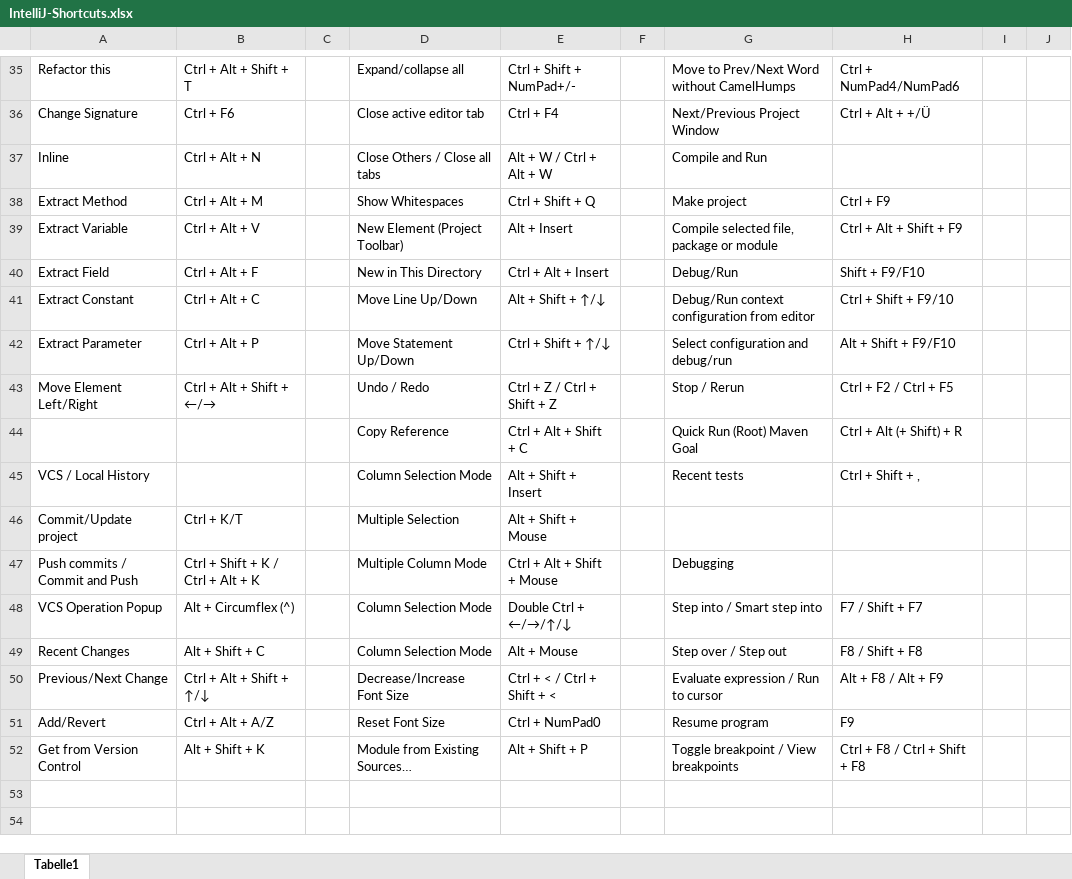
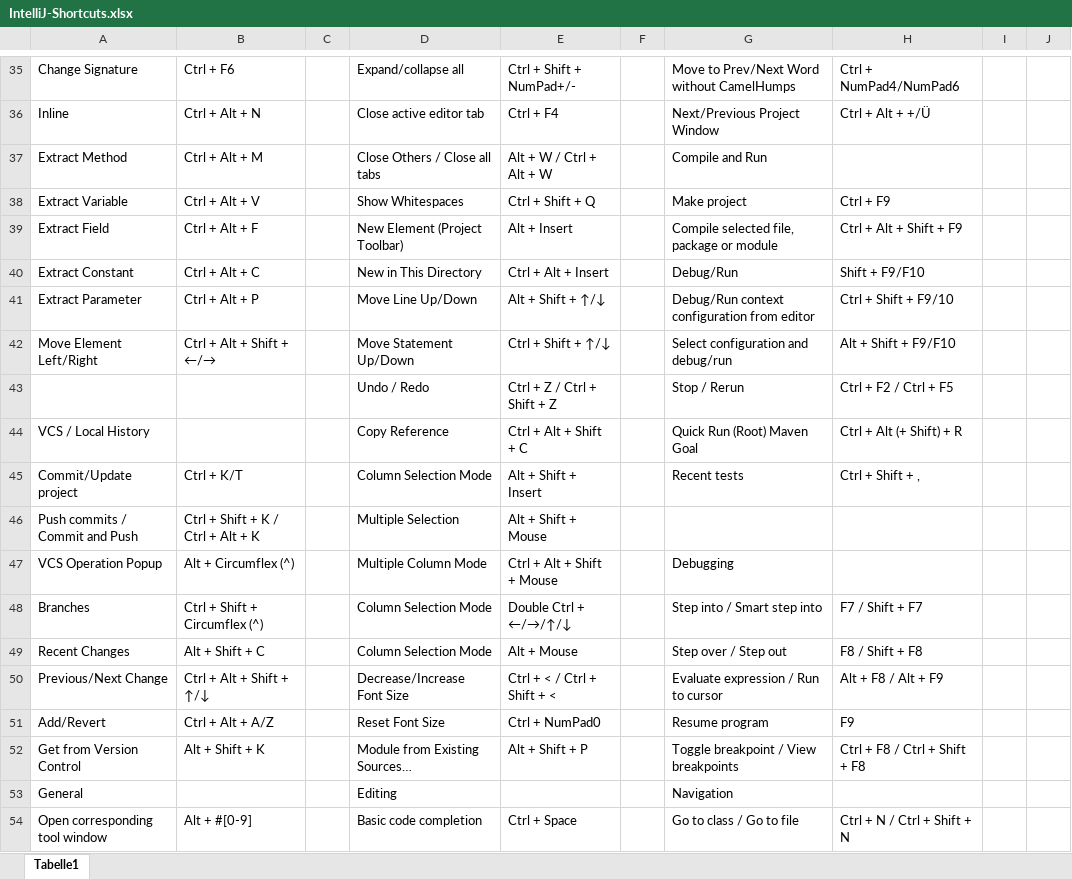
Before and after one commit to psicho2000/wiki, an Excel workbook: Settings/IntelliJ/IntelliJ-Shortcuts.xlsx, sheet Tabelle1, drawn as a sheet; only a part is shown, gaps mark what is left out; the shorter side is filled out with more unchanged rows; values as stored, in another font and other column widths than the file's, no cell formats; removed rows and columns are numbered as before the commit, all else as after; the diff covers the shown part only; the diff names each change by its address in the sheet, - before the commit and + after, or states it on an @@ line.

```diff
--- a/Settings/IntelliJ/IntelliJ-Shortcuts.xlsx (sheet Tabelle1)
+++ b/Settings/IntelliJ/IntelliJ-Shortcuts.xlsx (sheet Tabelle1)
-A35: Refactor this
+A35: Change Signature
-B35: Ctrl + Alt + Shift + T
+B35: Ctrl + F6
-A36: Change Signature
+A36: Inline
-B36: Ctrl + F6
+B36: Ctrl + Alt + N
-A37: Inline
+A37: Extract Method
-B37: Ctrl + Alt + N
+B37: Ctrl + Alt + M
-A38: Extract Method
+A38: Extract Variable
-B38: Ctrl + Alt + M
+B38: Ctrl + Alt + V
-A39: Extract Variable
+A39: Extract Field
-B39: Ctrl + Alt + V
+B39: Ctrl + Alt + F
-A40: Extract Field
+A40: Extract Constant
-B40: Ctrl + Alt + F
+B40: Ctrl + Alt + C
-A41: Extract Constant
+A41: Extract Parameter
-B41: Ctrl + Alt + C
+B41: Ctrl + Alt + P
-A42: Extract Parameter
+A42: Move Element Left/Right
-B42: Ctrl + Alt + P
+B42: Ctrl + Alt + Shift + ←/→
-A43: Move Element Left/Right
+A43: (empty)
-B43: Ctrl + Alt + Shift + ←/→
+B43: (empty)
-A44: (empty)
+A44: VCS / Local History
-A45: VCS / Local History
+A45: Commit/Update project
-B45: (empty)
+B45: Ctrl + K/T
-row 46: Commit/Update project | Ctrl + K/T |  | Multiple Selection | Alt + Shift + Mouse
-D46: Multiple Column Mode
+D46: Multiple Selection
-E46: Ctrl + Alt + Shift + Mouse
+E46: Alt + Shift + Mouse
-G46: Debugging
+G46: (empty)
+row 47: VCS Operation Popup | Alt + Circumflex (^) |  | Multiple Column Mode | Ctrl + Alt + Shift + Mouse |  | Debugging
-A48: VCS Operation Popup
+A48: Branches
-B48: Alt + Circumflex (^)
+B48: Ctrl + Shift + Circumflex (^)
+row 51: Add/Revert | Ctrl + Alt + A/Z |  | Reset Font Size | Ctrl + NumPad0 |  | Resume program | F9
+row 52: Get from Version Control | Alt + Shift + K |  | Module from Existing Sources… | Alt + Shift + P |  | Toggle breakpoint / View breakpoints | Ctrl + F8 / Ctrl + Shift + F8
+row 53: General |  |  | Editing |  |  | Navigation
+row 54: Open corresponding tool window | Alt + #[0-9] |  | Basic code completion | Ctrl + Space |  | Go to class / Go to file | Ctrl + N / Ctrl + Shift + N
```
Also changed, not shown: 48 added rows and 64 edited cells elsewhere in this sheet, cell formats.
